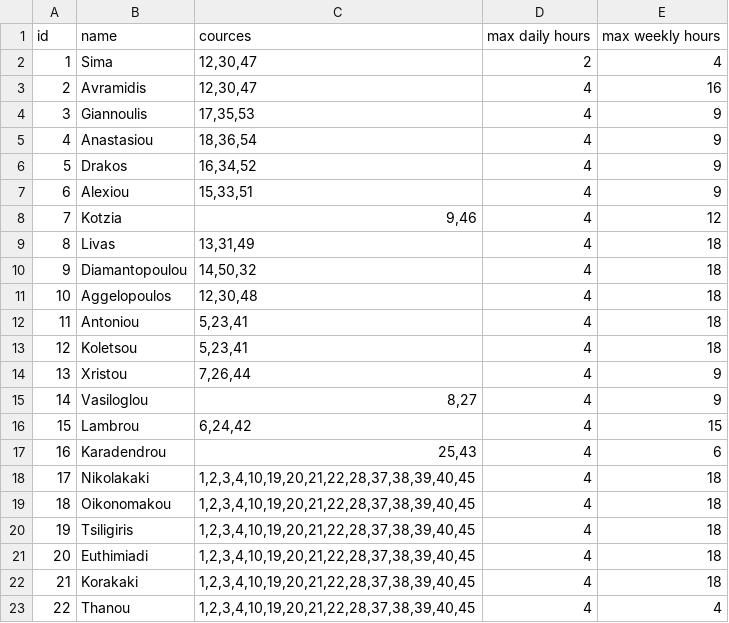
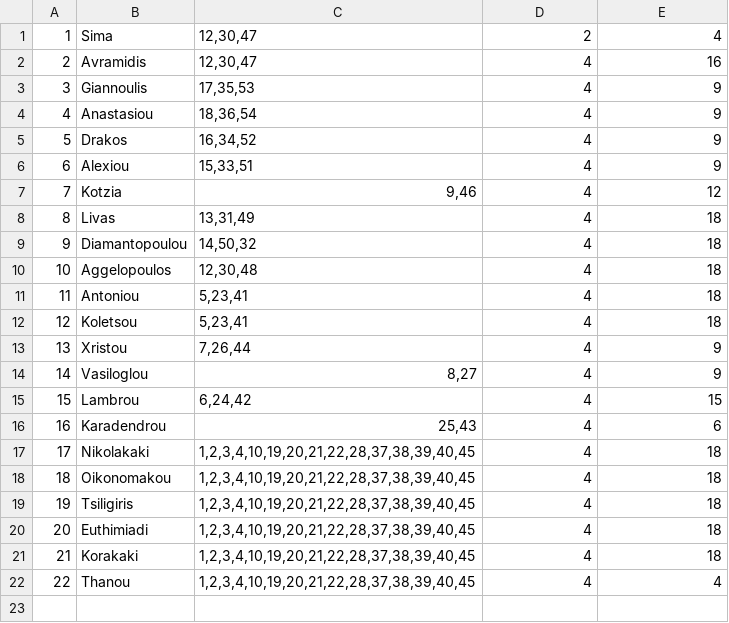
Before and after one commit to AndrianaSm/ClassScheduling, a CSV file: data/Professors.csv, drawn as a sheet.

```diff
--- a/data/Professors.csv
+++ b/data/Professors.csv
@@ -1,2 +1 @@
-id;name;cources;max daily hours;max weekly hours
 1;Sima;12,30,47;2;4
```
Also changed, not shown: data/Subjects.csv, 3 other files.
